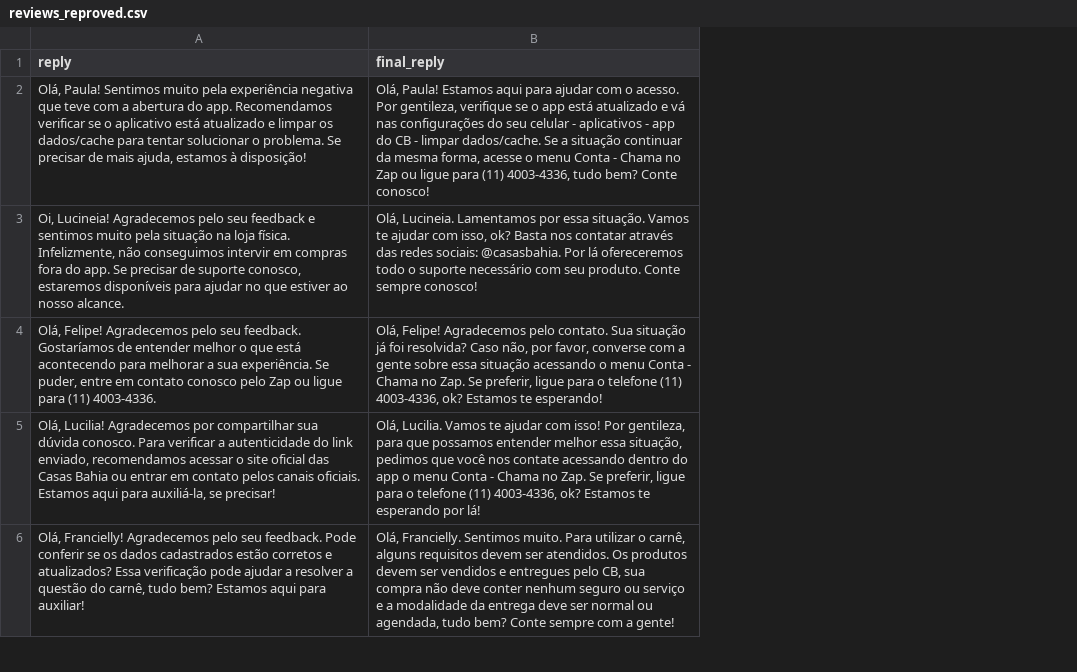
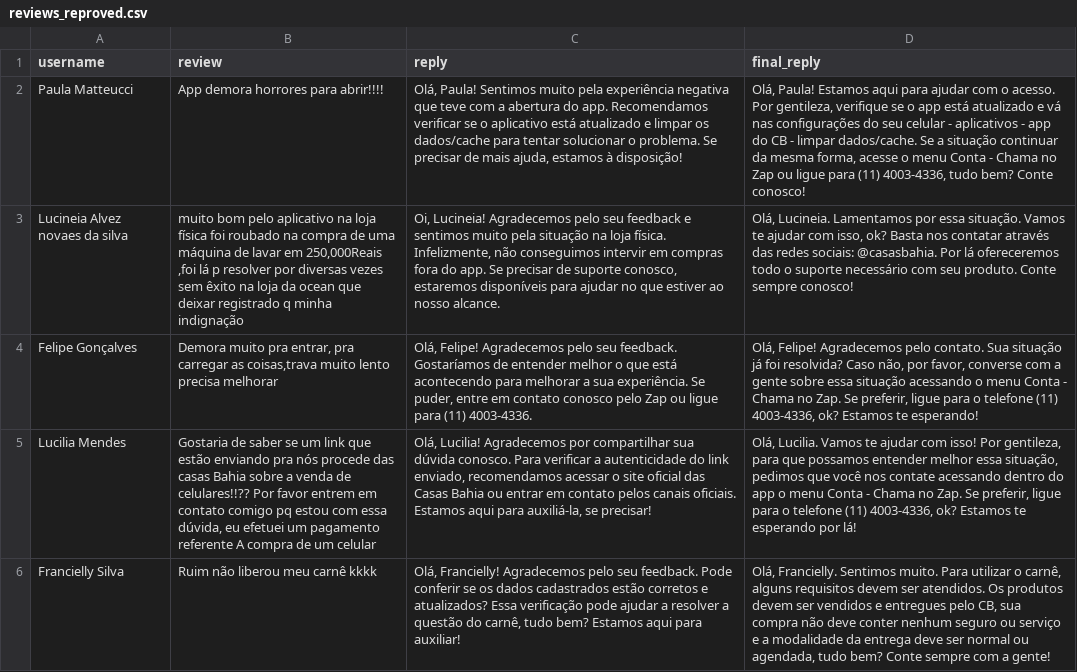
Before and after one commit to jefferson-rankmyapp/reviews_similarity, a CSV file: data/reviews_reproved.csv, drawn as a sheet; only a part is shown; the diff covers the shown part only; the diff names each change by its address in the sheet, - before the commit and + after, or states it on an @@ line.

```diff
--- a/data/reviews_reproved.csv
+++ b/data/reviews_reproved.csv
+column A (username), rows 2-6: Paula Matteucci | Lucineia Alvez novaes da silva | Felipe Gonçalves | Lucilia Mendes | Francielly Silva
+column B (review), rows 2-6: App demora horrores para abrir!!!! | muito bom pelo aplicativo na loja física foi roubado na compra de uma máquina de lavar em 250,000Reais ,foi lá p resolver por diversas vezes sem êxito na loja da ocean que deixar registrado q minha indignação | Demora muito pra entrar, pra carregar as coisas,trava muito lento precisa melhorar | Gostaria de saber se um link que estão enviando pra nós procede das casas Bahia sobre a venda de celulares!!?? Por favor entrem em contato comigo pq estou com essa dúvida, eu efetuei um pagamento referente A compra de um celular | Ruim não liberou meu carnê kkkk
```
Also changed, not shown: 3 added rows elsewhere in this file, 1 other file.
